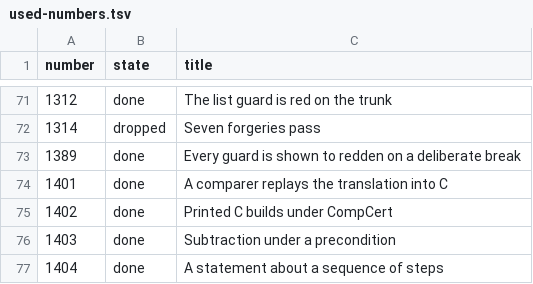
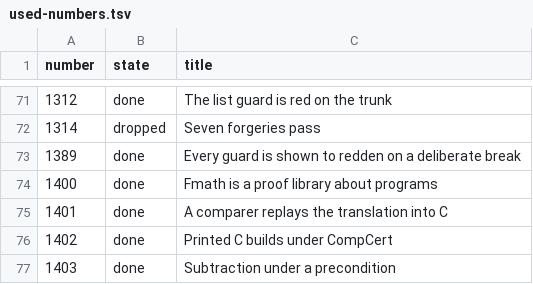
Before and after one commit to MyWWWChat/flang, a TSV file: docs/tasks/used-numbers.tsv, drawn as a sheet; only a part is shown, gaps mark what is left out; the shorter side is filled out with more unchanged rows.

Commit message:
docs(tasks): 1400 is done - fmath is in the tree and is replayed
Remeasured on flang 0.7.23, trunk cf8ac3b6a, 3 October 2026, clean worktree:

  git ls-files | grep -i fmath
      13 files, among them flang/stdlib/fmath.flang
  bootstrap/flang check flang/stdlib/fmath.flang --proof --record R
      "statements 4: proved 4", exit 0
  make -C flang/proof/checker && the checker on that record
      "PROVEN", exit 0, "ON THE KERNEL'S WORD: premises and statements 0,
      steps 0"

The task's "what happens" block claimed the grep finds only three files (the
ADR, the design note, the task itself) and that the checker answers "DID NOT
TAKE IT", exit 3. Both are false today: the library is in the tree, the kernel
proves all four statements and the checker replays them.

Acceptance met. The record is in the checker's probe set - rows marked 1400 in
flang/proof/checker/tests/probes.tsv over family tests/families/fmath: one
honest library probe, two citation probes (module given, module not given),
three forgeries. The full probe run is green: 946 probes, "everything agreed",
631 forgeries all refused, 0 accepted. The acceptance line named the directory
tests/records/ while the record lives in tests/families/fmath/; the probe set
is the instrument either way, and it reddens if the place goes back on the
kernel's word.

What the task listed as still missing stays open under its own numbers: 5583
(a record names the file of a cited statement), 4573 (the library in the share,
namesakes, a postcondition with a restriction), 5908 (a record carries a rule
name instead of a derivation).

Two markdown links to the removed file become plain text, the way closed tasks
are cited in this tree: docs/design/fmath-first-ten-statements.md and
docs/adr/0048-a-lemma-reference-exists-and-stops-at-the-file-boundary.md.

```diff
--- a/docs/tasks/used-numbers.tsv
+++ b/docs/tasks/used-numbers.tsv
@@ -73,2 +73,3 @@ number	state	title
 1389	done	Every guard is shown to redden on a deliberate break
+1400	done	Fmath is a proof library about programs
 1401	done	A comparer replays the translation into C
```
Also changed, not shown: 3 other files.
